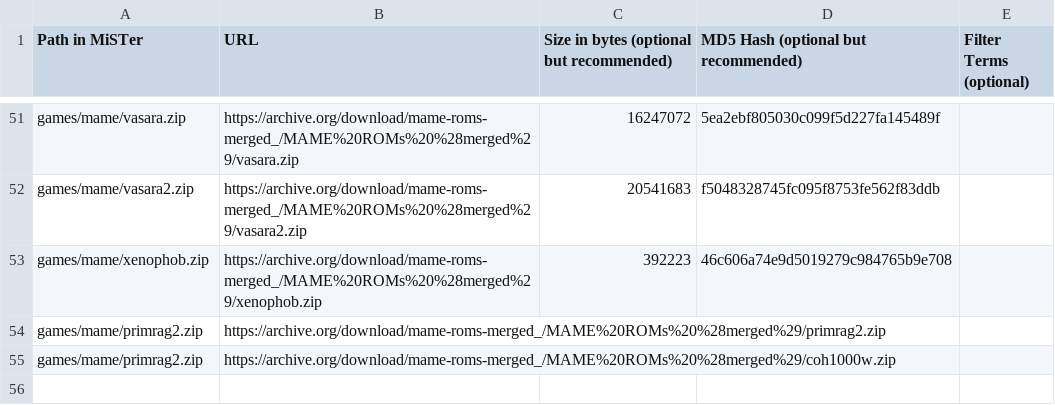
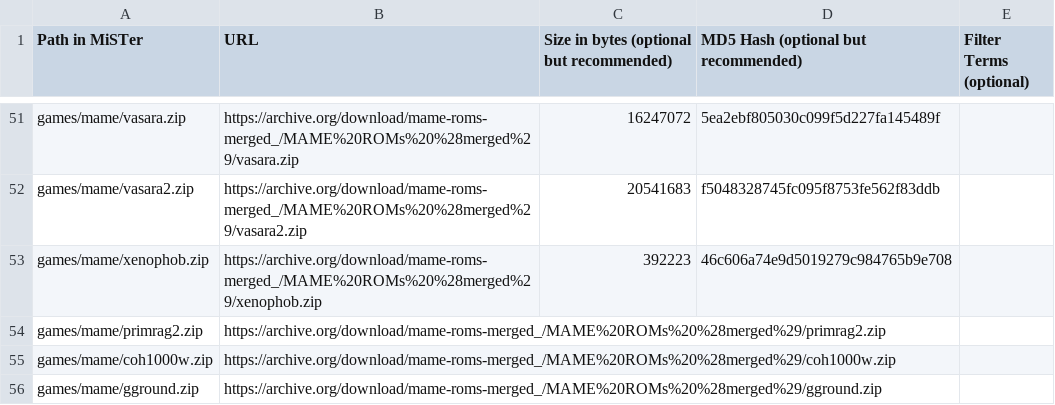
Before and after one commit to OngoGablogian/meatcores, a CSV file: external_files.csv, drawn as a sheet; only a part is shown, gaps mark what is left out.

```diff
--- a/external_files.csv
+++ b/external_files.csv
@@ -54,2 +54,3 @@ games/mame/xenophob.zip,https://archive.org/download/mame-roms-merged_/MAME%20RO
 games/mame/primrag2.zip,https://archive.org/download/mame-roms-merged_/MAME%20ROMs%20%28merged%29/primrag2.zip,
-games/mame/primrag2.zip,https://archive.org/download/mame-roms-merged_/MAME%20ROMs%20%28merged%29/coh1000w.zip,
+games/mame/coh1000w.zip,https://archive.org/download/mame-roms-merged_/MAME%20ROMs%20%28merged%29/coh1000w.zip,
+games/mame/gground.zip,https://archive.org/download/mame-roms-merged_/MAME%20ROMs%20%28merged%29/gground.zip,
```
Also changed, not shown: 4 other files.
